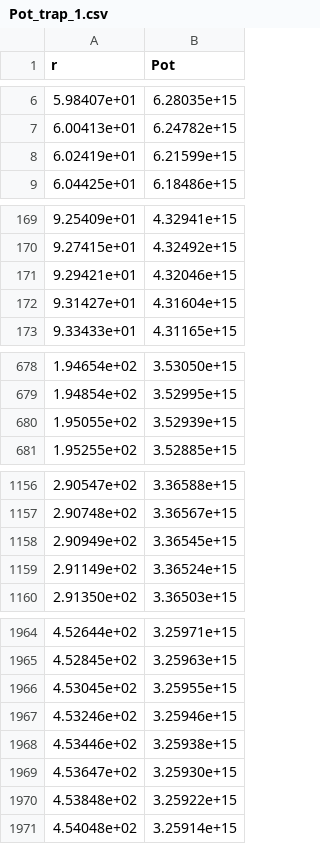
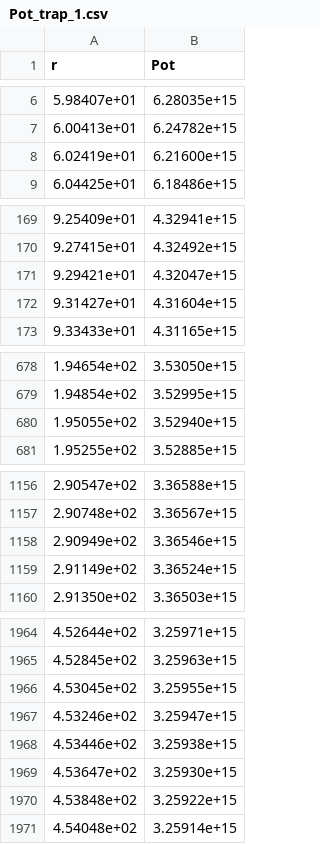
Before and after one commit to F-Depi/redshift-stelle-neutroni, a CSV file: data/potenza/Pot_trap_1.csv, drawn as a sheet; only a part is shown, gaps mark what is left out.

```diff
--- a/data/potenza/Pot_trap_1.csv
+++ b/data/potenza/Pot_trap_1.csv
@@ -7,3 +7,3 @@ r,Pot
 6.00413e+01,6.24782e+15
-6.02419e+01,6.21599e+15
+6.02419e+01,6.21600e+15
 6.04425e+01,6.18486e+15
@@ -170,3 +170,3 @@ r,Pot
 9.27415e+01,4.32492e+15
-9.29421e+01,4.32046e+15
+9.29421e+01,4.32047e+15
 9.31427e+01,4.31604e+15
@@ -679,3 +679,3 @@ r,Pot
 1.94854e+02,3.52995e+15
-1.95055e+02,3.52939e+15
+1.95055e+02,3.52940e+15
 1.95255e+02,3.52885e+15
@@ -1157,3 +1157,3 @@ r,Pot
 2.90748e+02,3.36567e+15
-2.90949e+02,3.36545e+15
+2.90949e+02,3.36546e+15
 2.91149e+02,3.36524e+15
@@ -1966,3 +1966,3 @@ r,Pot
 4.53045e+02,3.25955e+15
-4.53246e+02,3.25946e+15
+4.53246e+02,3.25947e+15
 4.53446e+02,3.25938e+15
```
Also changed, not shown: data/potenza/Pot_trap_2.csv, data/potenza/Pot_trap_3.csv, 29 other files.
